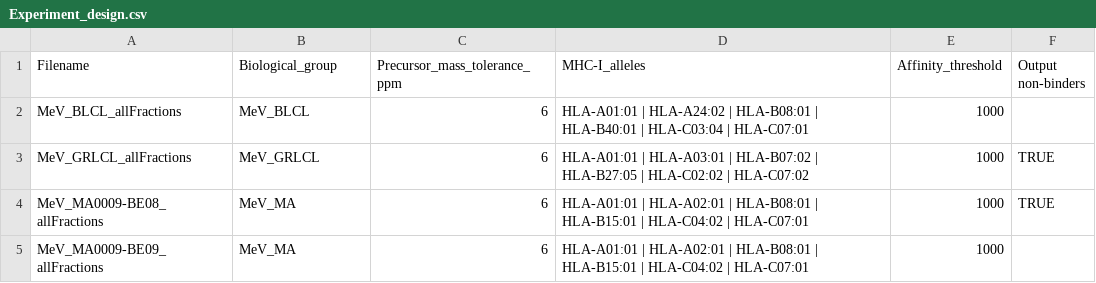
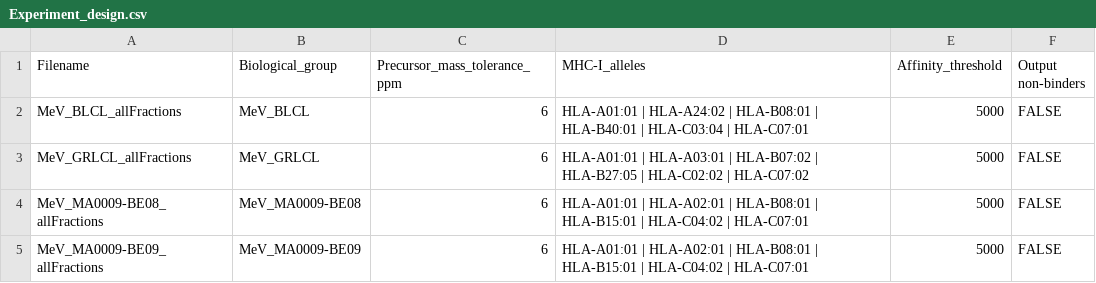
Before and after one commit to QuantSysBio/SPIsnake, a CSV file: data/Experiment_design.csv, drawn as a sheet.

```diff
--- a/data/Experiment_design.csv
+++ b/data/Experiment_design.csv
@@ -1,5 +1,5 @@
 Filename,Biological_group,Precursor_mass_tolerance_ppm,MHC-I_alleles,Affinity_threshold,Output non-binders
-MeV_BLCL_allFractions,MeV_BLCL,6,HLA-A01:01 | HLA-A24:02 | HLA-B08:01 | HLA-B40:01 | HLA-C03:04 | HLA-C07:01,1000,
-MeV_GRLCL_allFractions,MeV_GRLCL,6,HLA-A01:01 | HLA-A03:01 | HLA-B07:02 | HLA-B27:05 | HLA-C02:02 | HLA-C07:02,1000,TRUE
-MeV_MA0009-BE08_allFractions,MeV_MA,6,HLA-A01:01 | HLA-A02:01 | HLA-B08:01 | HLA-B15:01 | HLA-C04:02 | HLA-C07:01,1000,TRUE
-MeV_MA0009-BE09_allFractions,MeV_MA,6,HLA-A01:01 | HLA-A02:01 | HLA-B08:01 | HLA-B15:01 | HLA-C04:02 | HLA-C07:01,1000,
+MeV_BLCL_allFractions,MeV_BLCL,6,HLA-A01:01 | HLA-A24:02 | HLA-B08:01 | HLA-B40:01 | HLA-C03:04 | HLA-C07:01,5000,FALSE
+MeV_GRLCL_allFractions,MeV_GRLCL,6,HLA-A01:01 | HLA-A03:01 | HLA-B07:02 | HLA-B27:05 | HLA-C02:02 | HLA-C07:02,5000,FALSE
+MeV_MA0009-BE08_allFractions,MeV_MA0009-BE08,6,HLA-A01:01 | HLA-A02:01 | HLA-B08:01 | HLA-B15:01 | HLA-C04:02 | HLA-C07:01,5000,FALSE
+MeV_MA0009-BE09_allFractions,MeV_MA0009-BE09,6,HLA-A01:01 | HLA-A02:01 | HLA-B08:01 | HLA-B15:01 | HLA-C04:02 | HLA-C07:01,5000,FALSE
```
Also changed, not shown: 1 other file.
